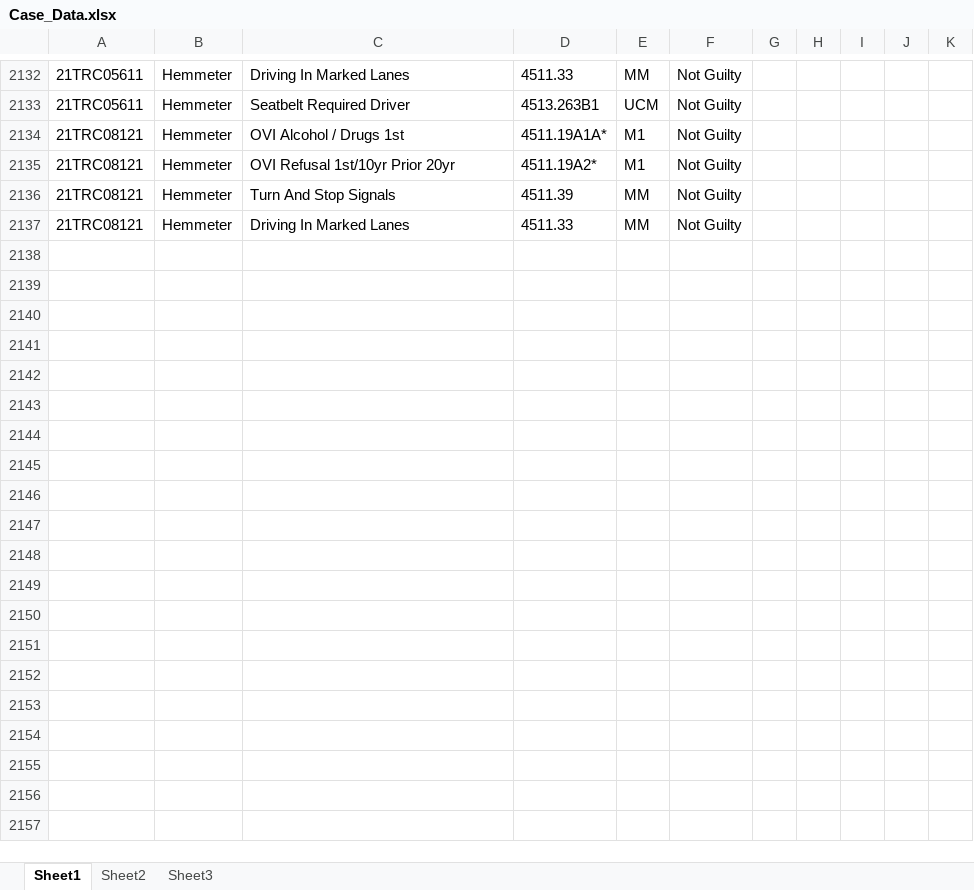
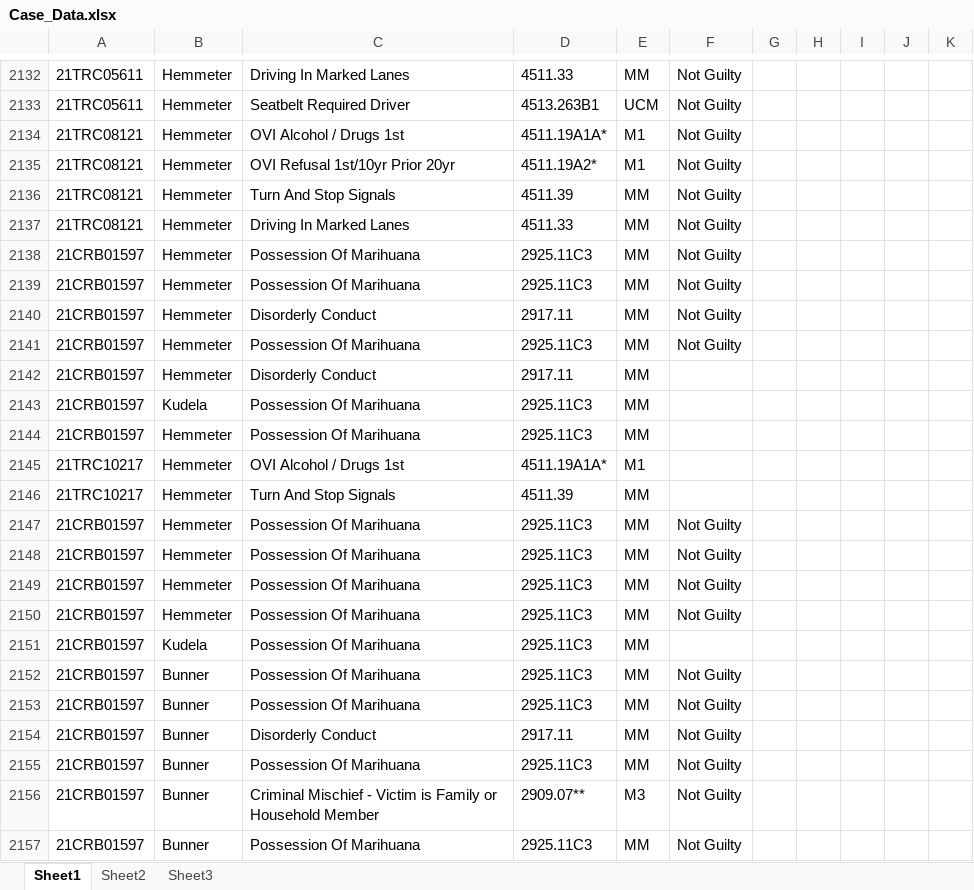
Before and after one commit to HunterProgram22/MuniEntry, an Excel workbook: db/Case_Data.xlsx, sheet Sheet1, drawn as a sheet; only a part is shown, gaps mark what is left out; values as stored, in another font and other column widths than the file's, no borders; the diff covers the shown part only; the diff names each change by its address in the sheet, - before the commit and + after, or states it on an @@ line.

Commit message:
NotGuiltyPleaAdder working.

```diff
--- a/db/Case_Data.xlsx (sheet Sheet1)
+++ b/db/Case_Data.xlsx (sheet Sheet1)
+row 2138: 21CRB01597 | Hemmeter | Possession Of Marihuana | 2925.11C3 | MM | Not Guilty
+row 2139: 21CRB01597 | Hemmeter | Possession Of Marihuana | 2925.11C3 | MM | Not Guilty
+row 2140: 21CRB01597 | Hemmeter | Disorderly Conduct | 2917.11 | MM | Not Guilty
+row 2141: 21CRB01597 | Hemmeter | Possession Of Marihuana | 2925.11C3 | MM | Not Guilty
+row 2142: 21CRB01597 | Hemmeter | Disorderly Conduct | 2917.11 | MM
+row 2143: 21CRB01597 | Kudela | Possession Of Marihuana | 2925.11C3 | MM
+row 2144: 21CRB01597 | Hemmeter | Possession Of Marihuana | 2925.11C3 | MM
+row 2145: 21TRC10217 | Hemmeter | OVI Alcohol / Drugs 1st | 4511.19A1A* | M1
+row 2146: 21TRC10217 | Hemmeter | Turn And Stop Signals | 4511.39 | MM
+row 2147: 21CRB01597 | Hemmeter | Possession Of Marihuana | 2925.11C3 | MM | Not Guilty
+row 2148: 21CRB01597 | Hemmeter | Possession Of Marihuana | 2925.11C3 | MM | Not Guilty
+row 2149: 21CRB01597 | Hemmeter | Possession Of Marihuana | 2925.11C3 | MM | Not Guilty
+row 2150: 21CRB01597 | Hemmeter | Possession Of Marihuana | 2925.11C3 | MM | Not Guilty
+row 2151: 21CRB01597 | Kudela | Possession Of Marihuana | 2925.11C3 | MM
+row 2152: 21CRB01597 | Bunner | Possession Of Marihuana | 2925.11C3 | MM | Not Guilty
+row 2153: 21CRB01597 | Bunner | Possession Of Marihuana | 2925.11C3 | MM | Not Guilty
+row 2154: 21CRB01597 | Bunner | Disorderly Conduct | 2917.11 | MM | Not Guilty
+row 2155: 21CRB01597 | Bunner | Possession Of Marihuana | 2925.11C3 | MM | Not Guilty
+row 2156: 21CRB01597 | Bunner | Criminal Mischief - Victim is Family or Household Member | 2909.07** | M3 | Not Guilty
+row 2157: 21CRB01597 | Bunner | Possession Of Marihuana | 2925.11C3 | MM | Not Guilty
```
Also changed, not shown: 47 added rows elsewhere in this sheet, 5 other files.
